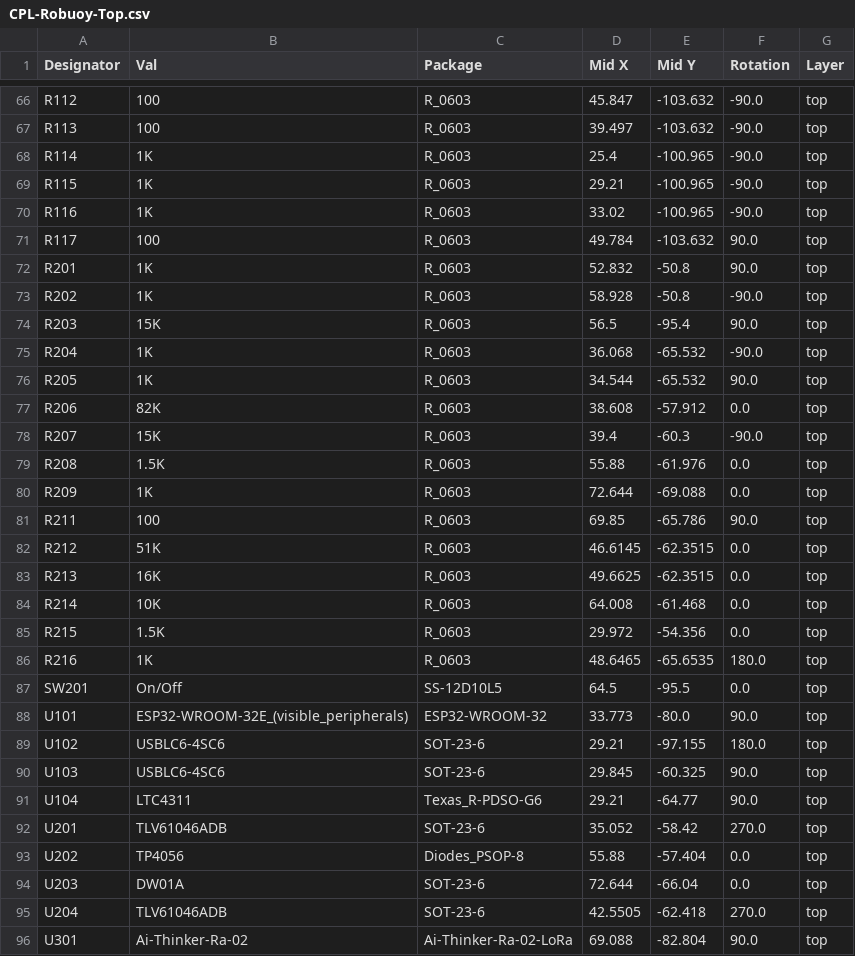
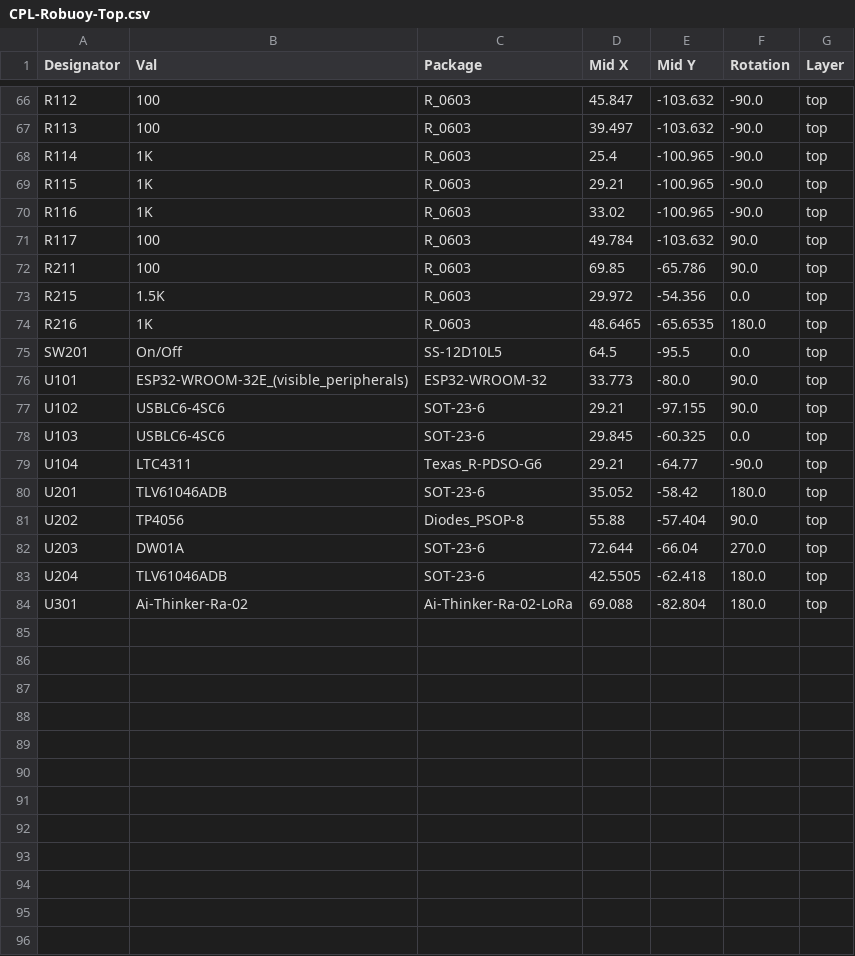
Before and after one commit to pnn69/NicE-Buoy, a CSV file: PCB/Robuoy-Top-V1_0/jlcpcb/production_files/CPL-Robuoy-Top.csv, drawn as a sheet; only a part is shown, gaps mark what is left out; the diff covers the shown part only.

```diff
--- a/PCB/Robuoy-Top-V1_0/jlcpcb/production_files/CPL-Robuoy-Top.csv
+++ b/PCB/Robuoy-Top-V1_0/jlcpcb/production_files/CPL-Robuoy-Top.csv
@@ -71,15 +71,3 @@ R116,1K,R_0603,33.02,-100.965,-90.0,top
 R117,100,R_0603,49.784,-103.632,90.0,top
-R201,1K,R_0603,52.832,-50.8,90.0,top
-R202,1K,R_0603,58.928,-50.8,-90.0,top
-R203,15K,R_0603,56.5,-95.4,90.0,top
-R204,1K,R_0603,36.068,-65.532,-90.0,top
-R205,1K,R_0603,34.544,-65.532,90.0,top
-R206,82K,R_0603,38.608,-57.912,0.0,top
-R207,15K,R_0603,39.4,-60.3,-90.0,top
-R208,1.5K,R_0603,55.88,-61.976,0.0,top
-R209,1K,R_0603,72.644,-69.088,0.0,top
 R211,100,R_0603,69.85,-65.786,90.0,top
-R212,51K,R_0603,46.6145,-62.3515,0.0,top
-R213,16K,R_0603,49.6625,-62.3515,0.0,top
-R214,10K,R_0603,64.008,-61.468,0.0,top
 R215,1.5K,R_0603,29.972,-54.356,0.0,top
@@ -88,9 +76,9 @@ SW201,On/Off,SS-12D10L5,64.5,-95.5,0.0,top
 U101,ESP32-WROOM-32E_(visible_peripherals),ESP32-WROOM-32,33.773,-80.0,90.0,top
-U102,USBLC6-4SC6,SOT-23-6,29.21,-97.155,180.0,top
-U103,USBLC6-4SC6,SOT-23-6,29.845,-60.325,90.0,top
-U104,LTC4311,Texas_R-PDSO-G6,29.21,-64.77,90.0,top
-U201,TLV61046ADB,SOT-23-6,35.052,-58.42,270.0,top
-U202,TP4056,Diodes_PSOP-8,55.88,-57.404,0.0,top
-U203,DW01A,SOT-23-6,72.644,-66.04,0.0,top
-U204,TLV61046ADB,SOT-23-6,42.5505,-62.418,270.0,top
-U301,Ai-Thinker-Ra-02,Ai-Thinker-Ra-02-LoRa,69.088,-82.804,90.0,top
+U102,USBLC6-4SC6,SOT-23-6,29.21,-97.155,90.0,top
+U103,USBLC6-4SC6,SOT-23-6,29.845,-60.325,0.0,top
+U104,LTC4311,Texas_R-PDSO-G6,29.21,-64.77,-90.0,top
+U201,TLV61046ADB,SOT-23-6,35.052,-58.42,180.0,top
+U202,TP4056,Diodes_PSOP-8,55.88,-57.404,90.0,top
+U203,DW01A,SOT-23-6,72.644,-66.04,270.0,top
+U204,TLV61046ADB,SOT-23-6,42.5505,-62.418,180.0,top
+U301,Ai-Thinker-Ra-02,Ai-Thinker-Ra-02-LoRa,69.088,-82.804,180.0,top
```
Also changed, not shown: 7 edited cells elsewhere in this file, PCB/Robuoy-Top-V1_0/jlcpcb/production_files/BOM-Robuoy-Top.csv, 33 other files.
